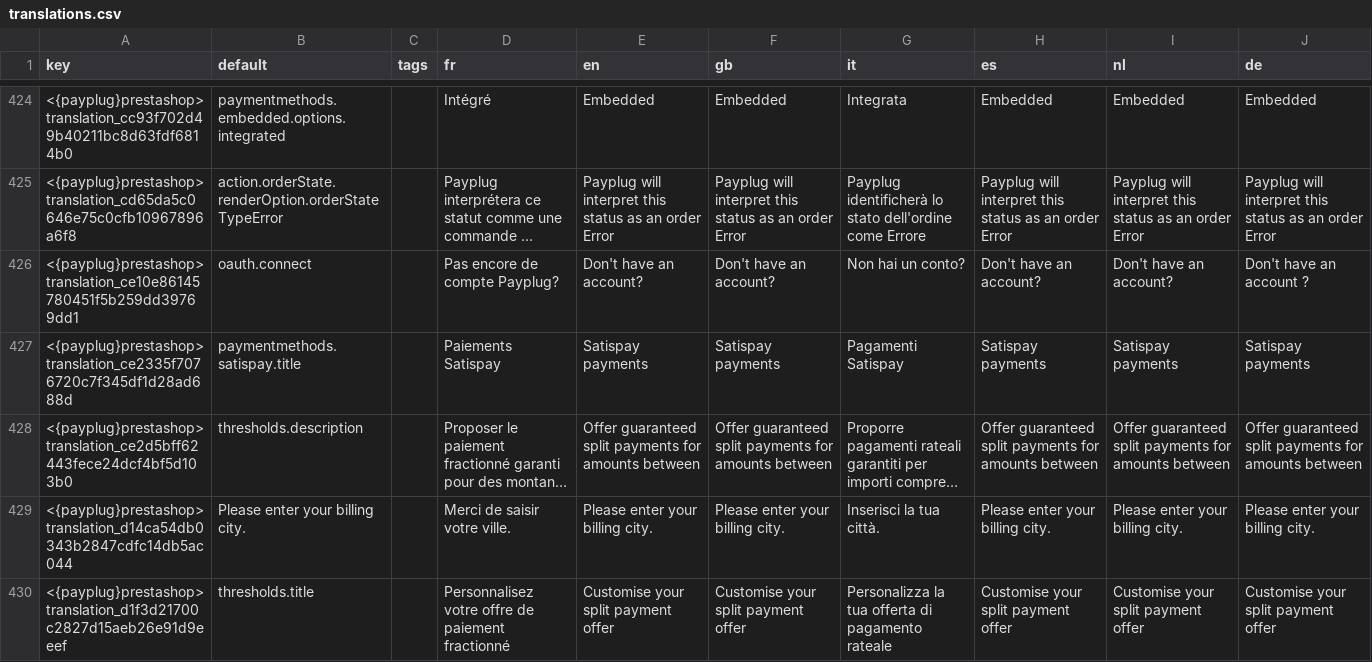
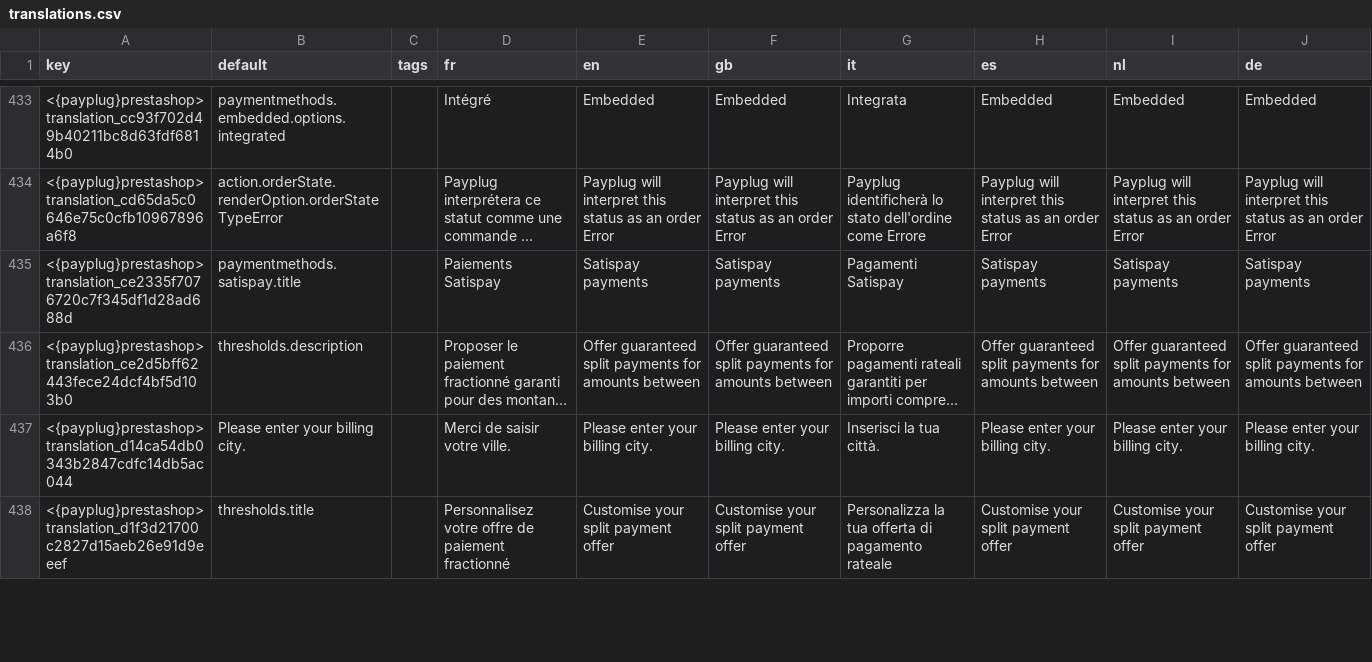
Before and after one commit to payplug/payplug-prestashop, a CSV file: dev/dist/payplug/translations.csv, drawn as a sheet; only a part is shown, gaps mark what is left out; long unchanged cells end in …; removed rows and columns are numbered as before the commit, all else as after; the diff covers the shown part only; the diff names each change by its address in the sheet, - before the commit and + after, or states it on an @@ line.

Commit message:
PRE-2884 feat:add dual authentication on prestashop

```diff
--- a/dev/dist/payplug/translations.csv
+++ b/dev/dist/payplug/translations.csv
-row 426: <{payplug}prestashop>translation_ce10e86145780451f5b259dd39769dd1 | oauth.connect |  | Pas encore de compte Payplug? | Don't have an account? | Don't have an account? | Non hai un conto? | Don't have an account? | Don't have an account? | Don't have an account ?
```
Also changed, not shown: 15 added rows and 5 removed rows elsewhere in this file, 23 other files.
